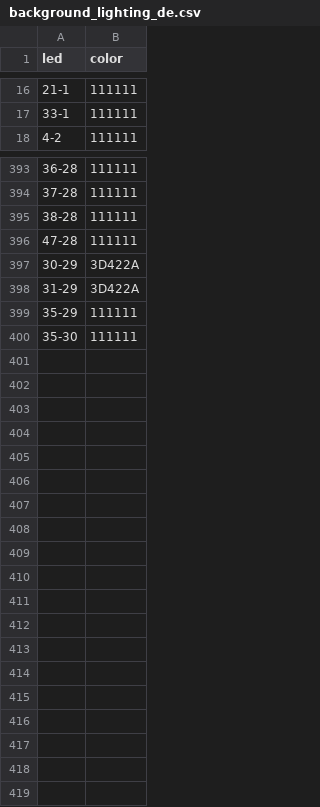
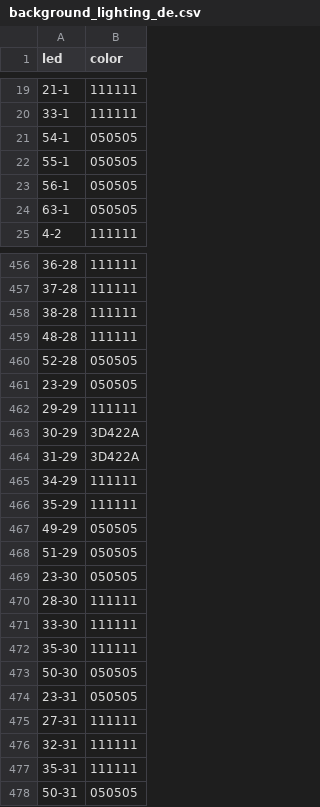
Before and after one commit to lumaghg/heidelberg-train-monitor, a CSV file: src/background/background_lighting_de.csv, drawn as a sheet; only a part is shown, gaps mark what is left out; the diff covers the shown part only.

```diff
--- a/src/background/background_lighting_de.csv
+++ b/src/background/background_lighting_de.csv
@@ -17,2 +20,6 @@ led,color
 33-1,111111
+54-1,050505
+55-1,050505
+56-1,050505
+63-1,050505
 4-2,111111
@@ -395,6 +458,21 @@ led,color
 38-28,111111
-47-28,111111
+48-28,111111
+52-28,050505
+23-29,050505
+29-29,111111
 30-29,3D422A
 31-29,3D422A
+34-29,111111
 35-29,111111
+49-29,050505
+51-29,050505
+23-30,050505
+28-30,111111
+33-30,111111
 35-30,111111
+50-30,050505
+23-31,050505
+27-31,111111
+32-31,111111
+35-31,111111
+50-31,050505
```
Also changed, not shown: 64 added rows, 5 removed rows and 7 edited cells elsewhere in this file, 2 other files.
